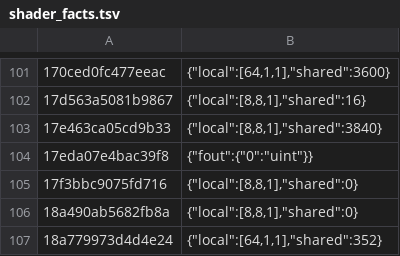
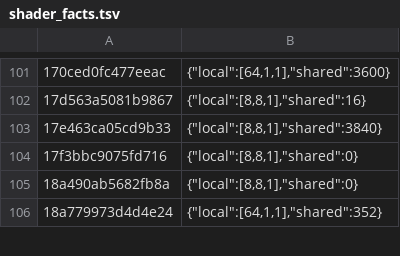
Before and after one commit to mud667788-ops/nxnative, a TSV file: dm/games/010035F022078000/shader_facts.tsv, drawn as a sheet; only a part is shown, gaps mark what is left out; the diff names each change by its address in the sheet, - before the commit and + after, or states it on an @@ line.

Commit message:
Add files via upload

```diff
--- a/dm/games/010035F022078000/shader_facts.tsv
+++ b/dm/games/010035F022078000/shader_facts.tsv
-row 104: 17eda07e4bac39f8 | {"fout":{"0":"uint"}}
```
